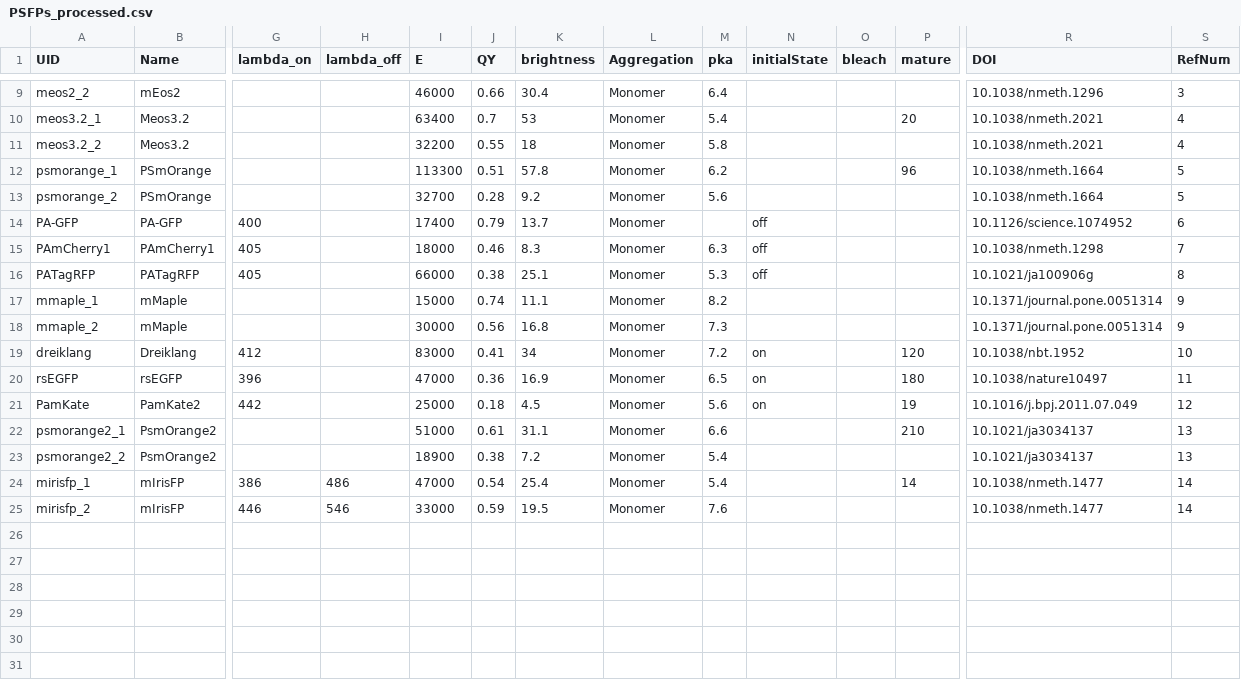
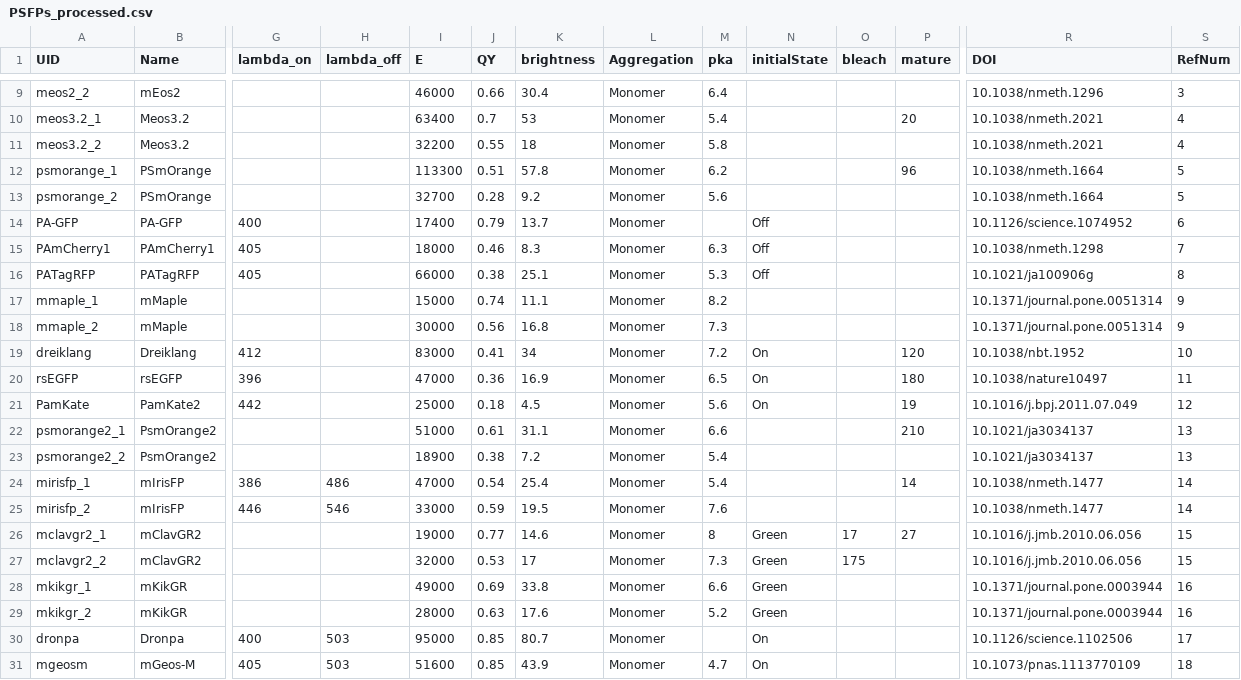
Before and after one commit to kthorn/FPvisualization, a CSV file: PSFPs_processed.csv, drawn as a sheet; only a part is shown, gaps mark what is left out; rows hold the shown columns only; the diff names each change by its address in the sheet, - before the commit and + after, or states it on an @@ line.

```diff
--- a/PSFPs_processed.csv
+++ b/PSFPs_processed.csv
-N14:N16 (initialState): off
+N14:N16 (initialState): Off
-N19:N21 (initialState): on
+N19:N21 (initialState): On
+row 26: mclavgr2_1 | mClavGR2 |  |  | 19000 | 0.77 | 14.6 | Monomer | 8 | Green | 17 | 27 | 10.1016/j.jmb.2010.06.056 | 15
+row 27: mclavgr2_2 | mClavGR2 |  |  | 32000 | 0.53 | 17 | Monomer | 7.3 | Green | 175 |  | 10.1016/j.jmb.2010.06.056 | 15
+row 28: mkikgr_1 | mKikGR |  |  | 49000 | 0.69 | 33.8 | Monomer | 6.6 | Green |  |  | 10.1371/journal.pone.0003944 | 16
+row 29: mkikgr_2 | mKikGR |  |  | 28000 | 0.63 | 17.6 | Monomer | 5.2 | Green |  |  | 10.1371/journal.pone.0003944 | 16
+row 30: dronpa | Dronpa | 400 | 503 | 95000 | 0.85 | 80.7 | Monomer |  | On |  |  | 10.1126/science.1102506 | 17
+row 31: mgeosm | mGeos-M | 405 | 503 | 51600 | 0.85 | 43.9 | Monomer | 4.7 | On |  |  | 10.1073/pnas.1113770109 | 18
```
Also changed, not shown: FPs.csv, FPs_processed.csv, 5 other files.
